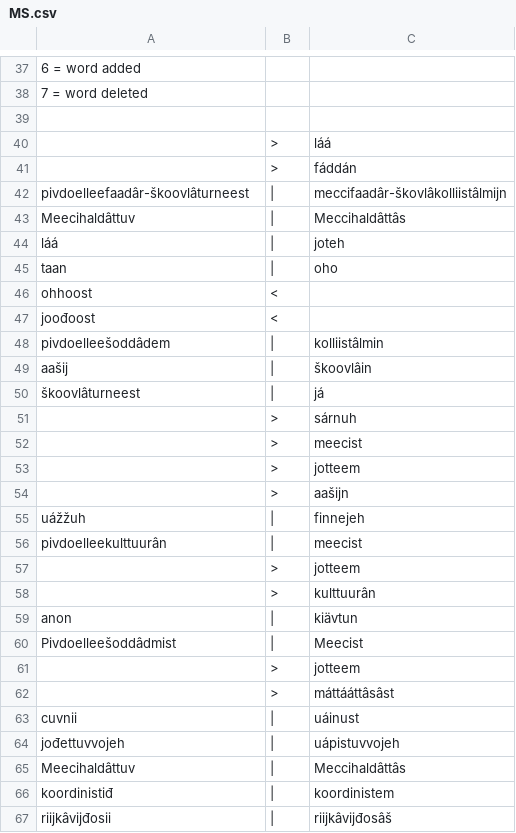
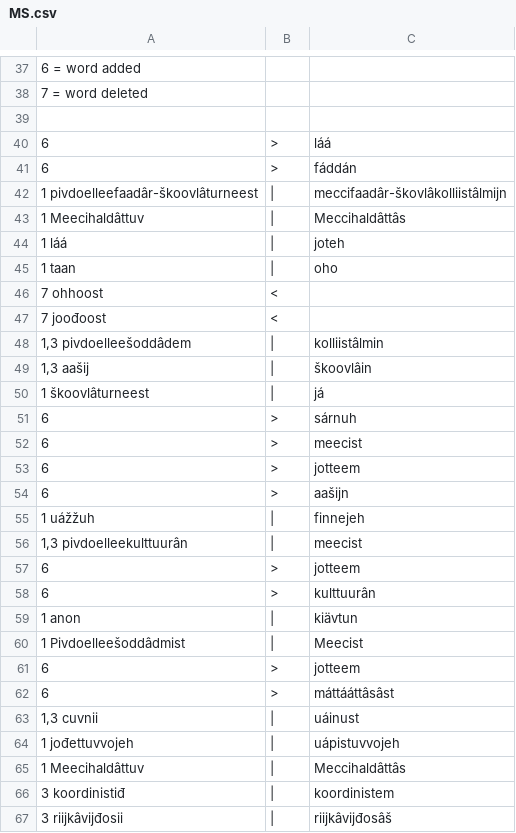
Before and after one commit to apertium/apertium-sme-smn, a CSV file: texts/eval3/wer_per/MS.csv, drawn as a sheet; only a part is shown, gaps mark what is left out; the diff covers the shown part only; the diff names each change by its address in the sheet, - before the commit and + after, or states it on an @@ line.

Commit message:
MS's evaluation; this was the last one; Aanaar Saami part is now ready

```diff
--- a/texts/eval3/wer_per/MS.csv
+++ b/texts/eval3/wer_per/MS.csv
-A40:A41: (empty)
+A40:A41: 6
-A42: pivdoelleefaadâr-škoovlâturneest
+A42: 1 pivdoelleefaadâr-škoovlâturneest
-A43: Meecihaldâttuv
+A43: 1 Meecihaldâttuv
-A44: láá
+A44: 1 láá
-A45: taan
+A45: 1 taan
-A46: ohhoost
+A46: 7 ohhoost
-A47: joođoost
+A47: 7 joođoost
-A48: pivdoelleešoddâdem
+A48: 1,3 pivdoelleešoddâdem
-A49: aašij
+A49: 1,3 aašij
-A50: škoovlâturneest
+A50: 1 škoovlâturneest
-A51:A54: (empty)
+A51:A54: 6
-A55: uážžuh
+A55: 1 uážžuh
-A56: pivdoelleekulttuurân
+A56: 1,3 pivdoelleekulttuurân
-A57:A58: (empty)
+A57:A58: 6
-A59: anon
+A59: 1 anon
-A60: Pivdoelleešoddâdmist
+A60: 1 Pivdoelleešoddâdmist
-A61:A62: (empty)
+A61:A62: 6
-A63: cuvnii
+A63: 1,3 cuvnii
-A64: jođettuvvojeh
+A64: 1 jođettuvvojeh
-A65: Meecihaldâttuv
+A65: 1 Meecihaldâttuv
-A66: koordinistiđ
+A66: 3 koordinistiđ
-A67: riijkâvijđosii
+A67: 3 riijkâvijđosii
```
Also changed, not shown: 100 edited cells elsewhere in this file.
